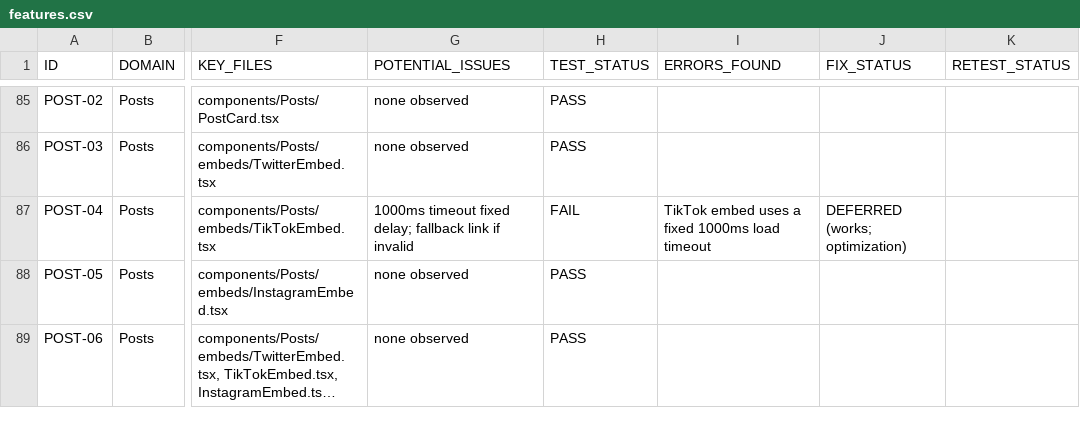
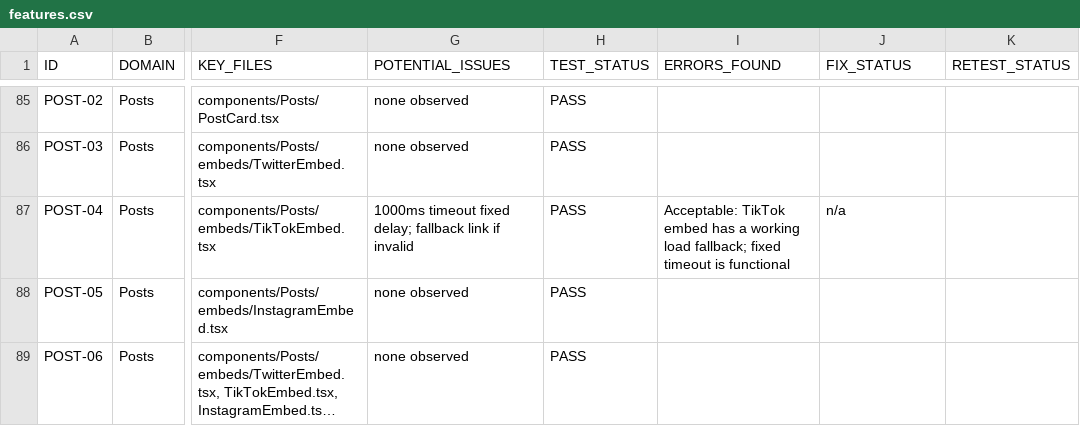
Before and after one commit to recoupable/mono, a CSV file: feature-audit/features.csv, drawn as a sheet; only a part is shown, gaps mark what is left out; long unchanged cells end in …; the diff covers the shown part only; the diff names each change by its address in the sheet, - before the commit and + after, or states it on an @@ line.

```diff
--- a/feature-audit/features.csv
+++ b/feature-audit/features.csv
-H87 (TEST_STATUS): FAIL
+H87 (TEST_STATUS): PASS
-I87 (ERRORS_FOUND): TikTok embed uses a fixed 1000ms load timeout
+I87 (ERRORS_FOUND): Acceptable: TikTok embed has a working load fallback; fixed timeout is functional
-J87 (FIX_STATUS): DEFERRED (works; optimization)
+J87 (FIX_STATUS): n/a
```
Also changed, not shown: 56 edited cells elsewhere in this file, 4 other files.
